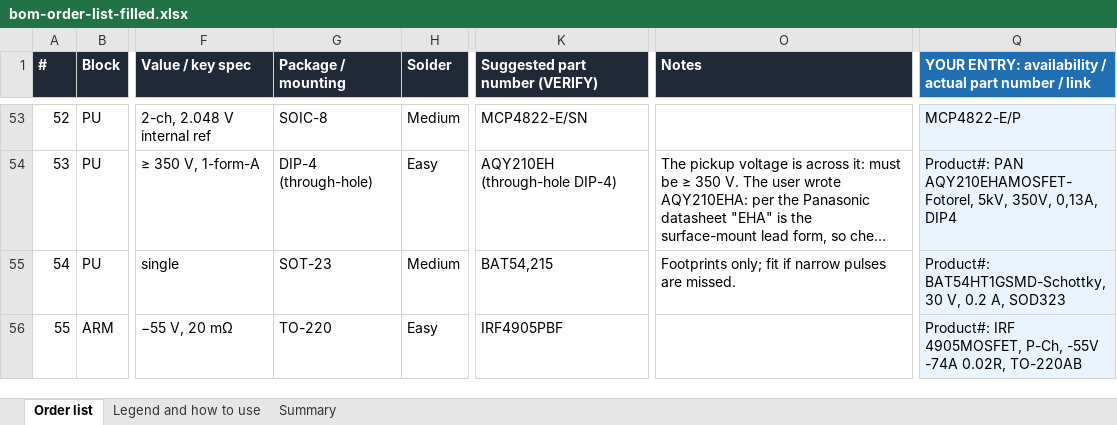
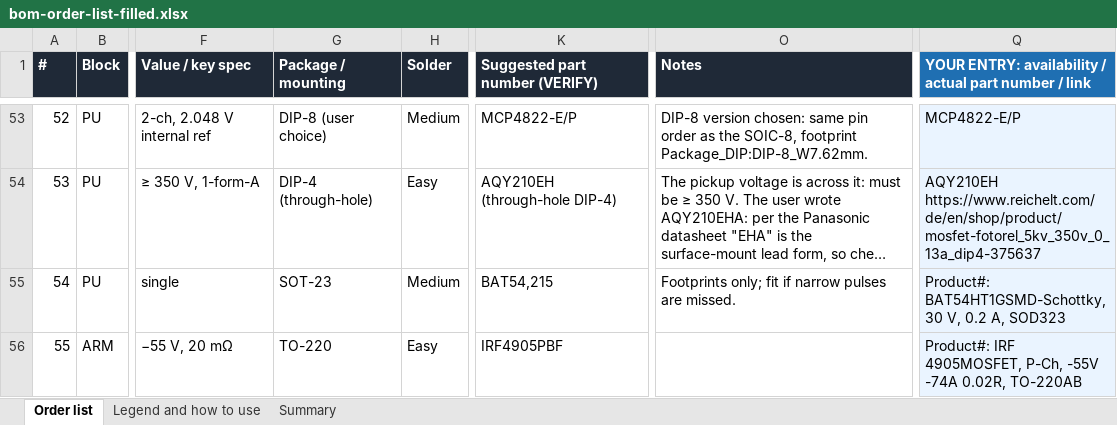
Before and after one commit to sagarshrikant/bike-coils-tester, an Excel workbook: hardware/bom-order-list-filled.xlsx, sheet Order list, drawn as a sheet; only a part is shown, gaps mark what is left out; long unchanged cells end in …; values as stored, in another font and other column widths than the file's, no borders; charts and pictures not drawn; the diff covers the shown part only; the diff names each change by its address in the sheet, - before the commit and + after, or states it on an @@ line.

```diff
--- a/hardware/bom-order-list-filled.xlsx (sheet Order list)
+++ b/hardware/bom-order-list-filled.xlsx (sheet Order list)
-G53 (Package / mounting): SOIC-8
+G53 (Package / mounting): DIP-8 (user choice)
-K53 (Suggested part number (VERIFY)): MCP4822-E/SN
+K53 (Suggested part number (VERIFY)): MCP4822-E/P
-O53 (Notes): (empty)
+O53 (Notes): DIP-8 version chosen: same pin order as the SOIC-8, footprint Package_DIP:DIP-8_W7.62mm.
-Q54: Product#: PAN AQY210EHAMOSFET-Fotorel, 5kV, 350V, 0,13A, DIP4
+Q54: AQY210EH https://www.reichelt.com/de/en/shop/product/mosfet-fotorel_5kv_350v_0_13a_dip4-375637
```
Also changed, not shown: 41 edited cells and cell formats elsewhere in this sheet, hardware/bom-order-list.xlsx, 2 other files.
